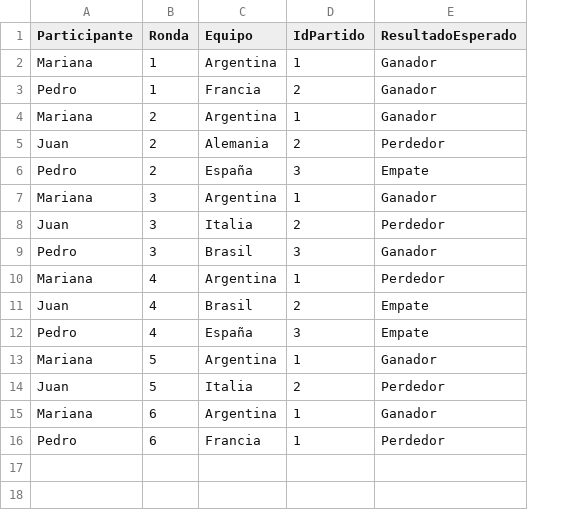
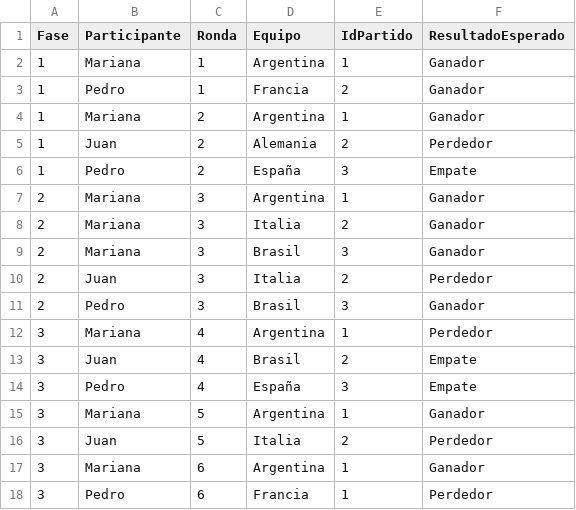
Before and after one commit to NahuelDumo/Trabajo-Practico-Integrador-Parte-1-, a CSV file: demo/target/test-classes/demo/Pronostico.csv, drawn as a sheet; the diff names each change by its address in the sheet, - before the commit and + after, or states it on an @@ line.

```diff
--- a/demo/target/test-classes/demo/Pronostico.csv
+++ b/demo/target/test-classes/demo/Pronostico.csv
+column A (Fase), rows 2-7: 1 | 1 | 1 | 1 | 1 | 2; rows 10-18: 2 | 2 | 3 | 3 | 3 | 3 | 3 | 3 | 3
+row 8: 2 | Mariana | 3 | Italia | 2 | Ganador
+row 9: 2 | Mariana | 3 | Brasil | 3 | Ganador
```
Also changed, not shown: 21 other files.
